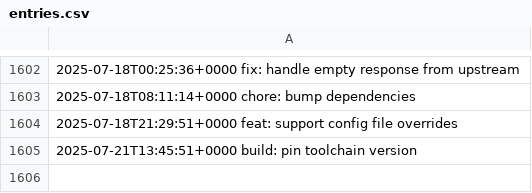
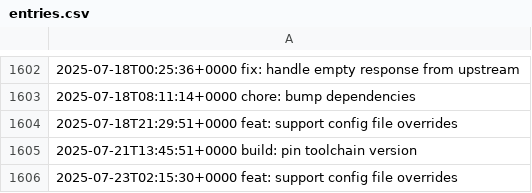
Before and after one commit to LostSFG/ts, a CSV file: data/entries.csv, drawn as a sheet; only a part is shown, gaps mark what is left out.

Commit message:
feat: support config file overrides

```diff
--- a/data/entries.csv
+++ b/data/entries.csv
@@ -1605 +1605,2 @@
 2025-07-21T13:45:51+0000  build: pin toolchain version
+2025-07-23T02:15:30+0000  feat: support config file overrides
```
